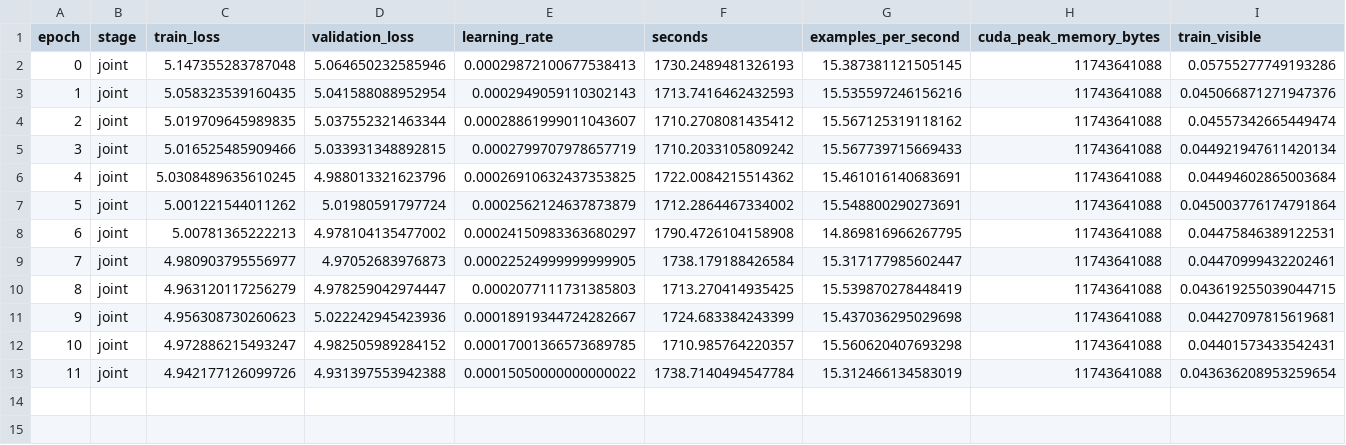
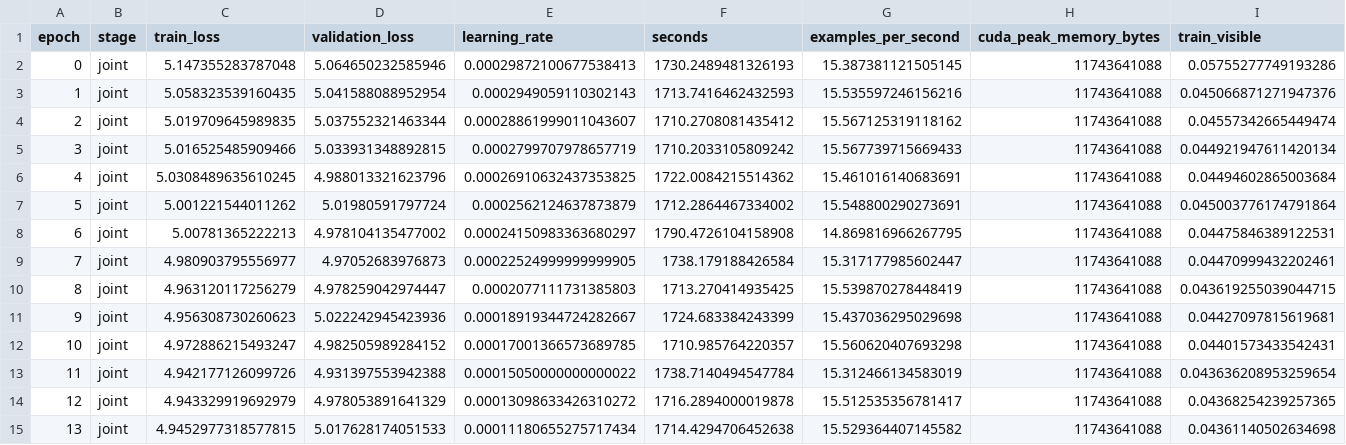
Before and after one commit to JulianAttemptsCoding/Fast-MC-CBSC, a CSV file: exhibition/data/v3_screening/v3-s2-response/history.csv, drawn as a sheet; only a part is shown; rows hold the shown columns only; the diff names each change by its address in the sheet, - before the commit and + after, or states it on an @@ line.

Commit message:
fix(eval): account battery data usage

```diff
--- a/exhibition/data/v3_screening/v3-s2-response/history.csv
+++ b/exhibition/data/v3_screening/v3-s2-response/history.csv
+row 14: 12 | joint | 4.943329919692979 | 4.978053891641329 | 0.00013098633426310272 | 1716.2894000019878 | 15.512535356781417 | 11743641088 | 0.04368254239257365
+row 15: 13 | joint | 4.9452977318577815 | 5.017628174051533 | 0.00011180655275717434 | 1714.4294706452638 | 15.529364407145582 | 11743641088 | 0.04361140502634698
```
Also changed, not shown: exhibition/data/v3_screening_history.csv, 31 other files.
